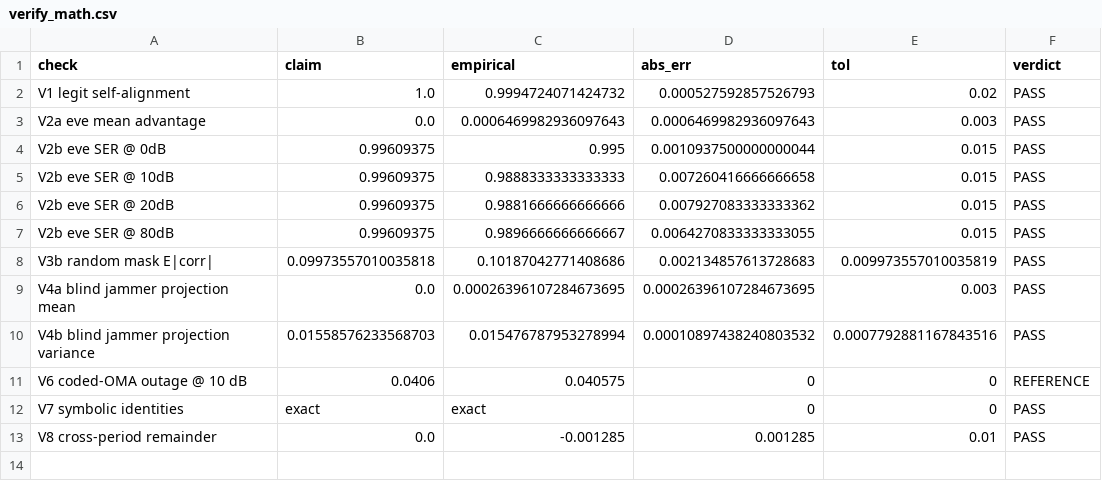
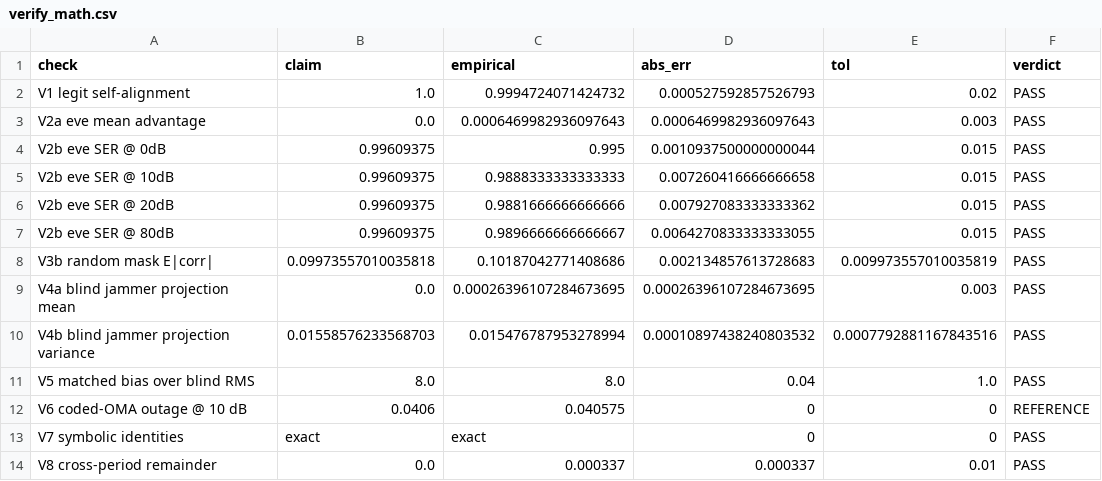
Before and after one commit to KiHoLee/TOIFAS, a CSV file: data/verify_math.csv, drawn as a sheet.

```diff
--- a/data/verify_math.csv
+++ b/data/verify_math.csv
@@ -10,4 +10,5 @@ V4a blind jammer projection mean,0.0,0.00026396107284673695,0.000263961072846736
 V4b blind jammer projection variance,0.01558576233568703,0.015476787953278994,0.00010897438240803532,0.0007792881167843516,PASS
+V5 matched bias over blind RMS,8.0,8.0,0.04,1.0,PASS
 V6 coded-OMA outage @ 10 dB,0.0406,0.040575,0,0,REFERENCE
 V7 symbolic identities,exact,exact,0,0,PASS
-V8 cross-period remainder,0.0,-0.001285,0.001285,0.01,PASS
+V8 cross-period remainder,0.0,0.000337,0.000337,0.01,PASS
```
Also changed, not shown: 4 other files.
